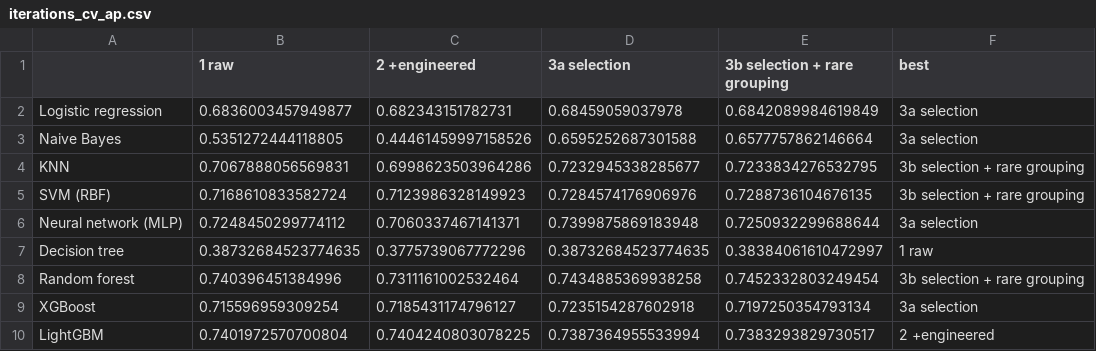
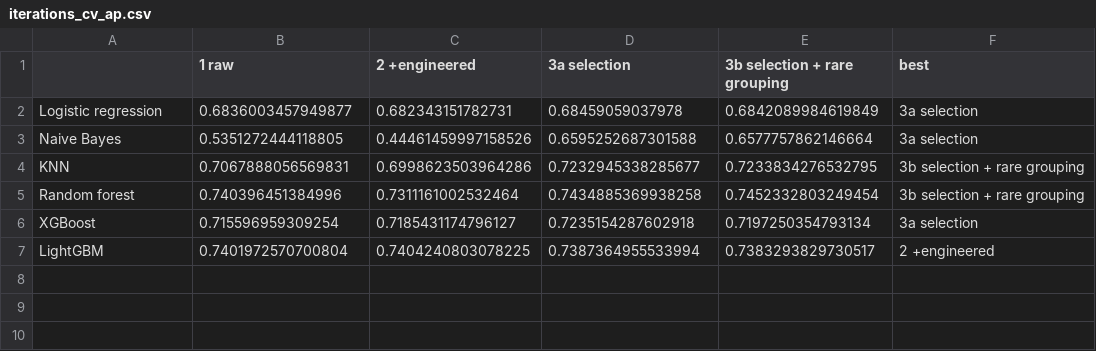
Before and after one commit to xiaogouyy/MGSC674-Group-Project, a CSV file: model_comparison_results/iterations_cv_ap.csv, drawn as a sheet; the diff names each change by its address in the sheet, - before the commit and + after, or states it on an @@ line.

```diff
--- a/model_comparison_results/iterations_cv_ap.csv
+++ b/model_comparison_results/iterations_cv_ap.csv
-row 5: SVM (RBF) | 0.7168610833582724 | 0.7123986328149923 | 0.7284574176906976 | 0.7288736104676135 | 3b selection + rare grouping
-row 6: Neural network (MLP) | 0.7248450299774112 | 0.7060337467141371 | 0.7399875869183948 | 0.7250932299688644 | 3a selection
-row 7: Decision tree | 0.38732684523774635 | 0.3775739067772296 | 0.38732684523774635 | 0.38384061610472997 | 1 raw
```
Also changed, not shown: fine_tuning_results/final_selection_15_folds.csv, model_comparison_results/final_feature_configurations.csv, 17 other files.
